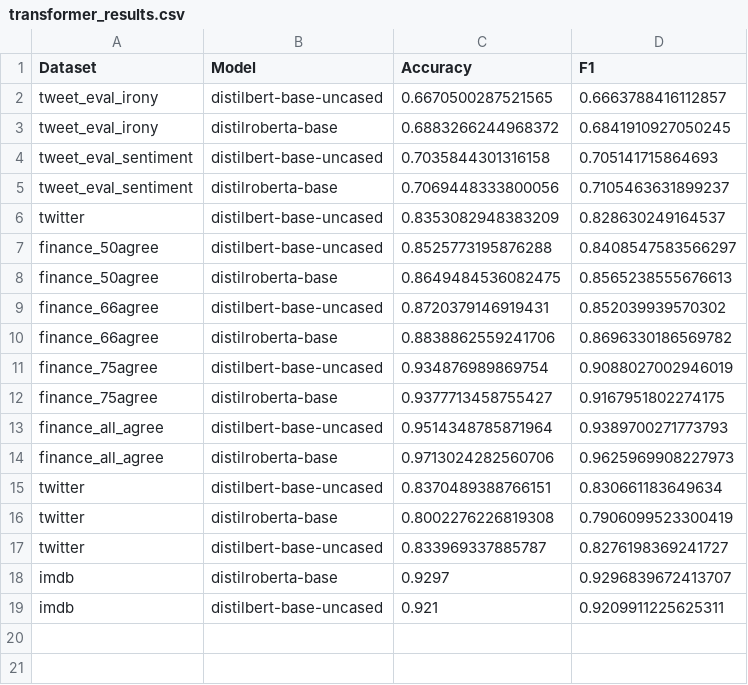
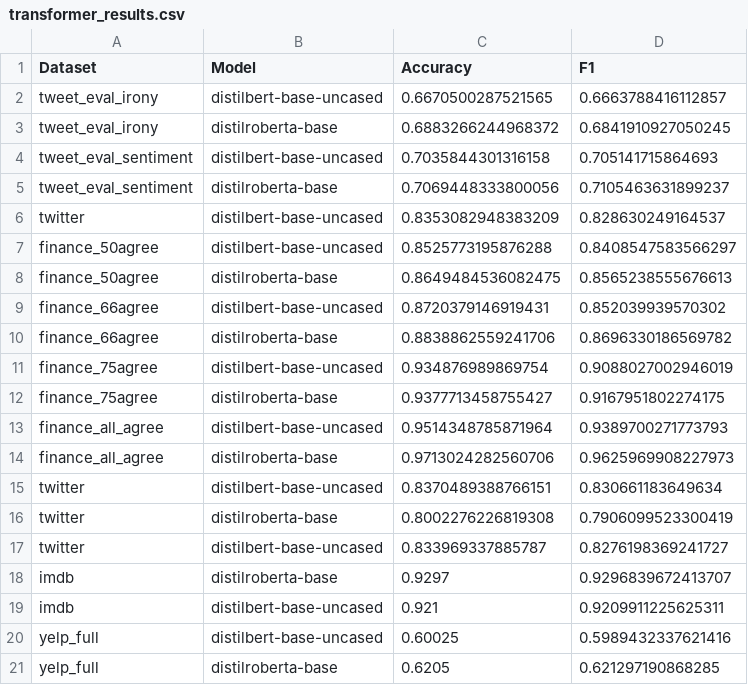
Before and after one commit to Michal-Szlazak/SentimentAnalysis, a CSV file: src/transformer_results.csv, drawn as a sheet.

```diff
--- a/src/transformer_results.csv
+++ b/src/transformer_results.csv
@@ -19 +19,3 @@ imdb,distilroberta-base,0.9297,0.9296839672413707
 imdb,distilbert-base-uncased,0.921,0.9209911225625311
+yelp_full,distilbert-base-uncased,0.60025,0.5989432337621416
+yelp_full,distilroberta-base,0.6205,0.621297190868285
```
Also changed, not shown: 5 other files.
